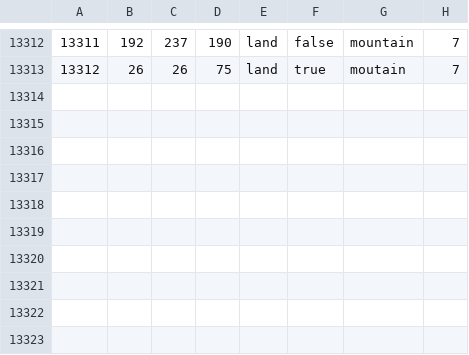
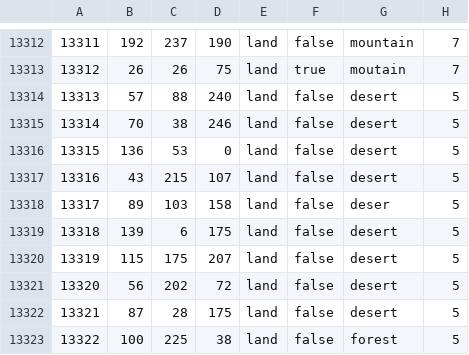
Before and after one commit to Heritier-Du-Roi-Team/heritierduroi, a CSV file: map/definition.csv, drawn as a sheet; only a part is shown, gaps mark what is left out; the diff names each change by its address in the sheet, - before the commit and + after, or states it on an @@ line.

```diff
--- a/map/definition.csv
+++ b/map/definition.csv
+row 13314: 13313 | 57 | 88 | 240 | land | false | desert | 5
+row 13315: 13314 | 70 | 38 | 246 | land | false | desert | 5
+row 13316: 13315 | 136 | 53 | 0 | land | false | desert | 5
+row 13317: 13316 | 43 | 215 | 107 | land | false | desert | 5
+row 13318: 13317 | 89 | 103 | 158 | land | false | deser | 5
+row 13319: 13318 | 139 | 6 | 175 | land | false | desert | 5
+row 13320: 13319 | 115 | 175 | 207 | land | false | desert | 5
+row 13321: 13320 | 56 | 202 | 72 | land | false | desert | 5
+row 13322: 13321 | 87 | 28 | 175 | land | false | desert | 5
+row 13323: 13322 | 100 | 225 | 38 | land | false | forest | 5
```
Also changed, not shown: 21 other files.
